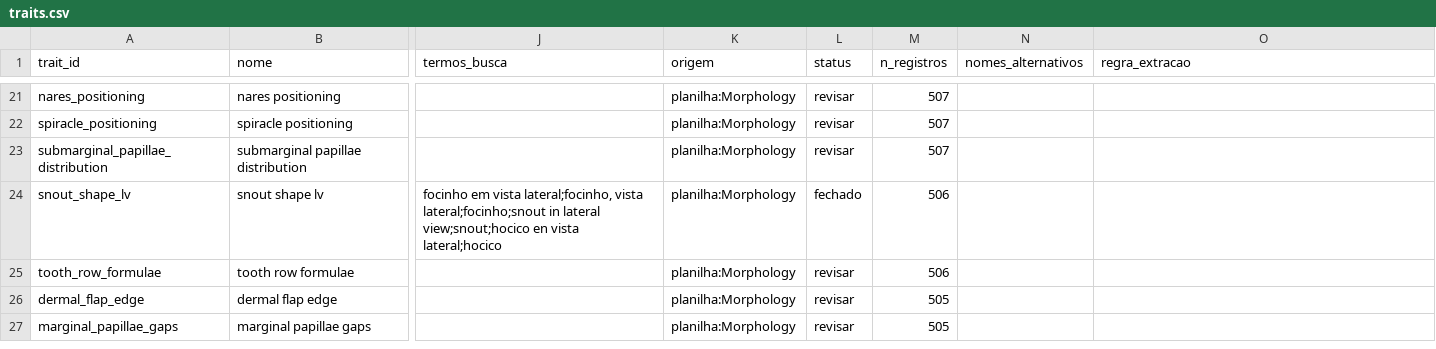
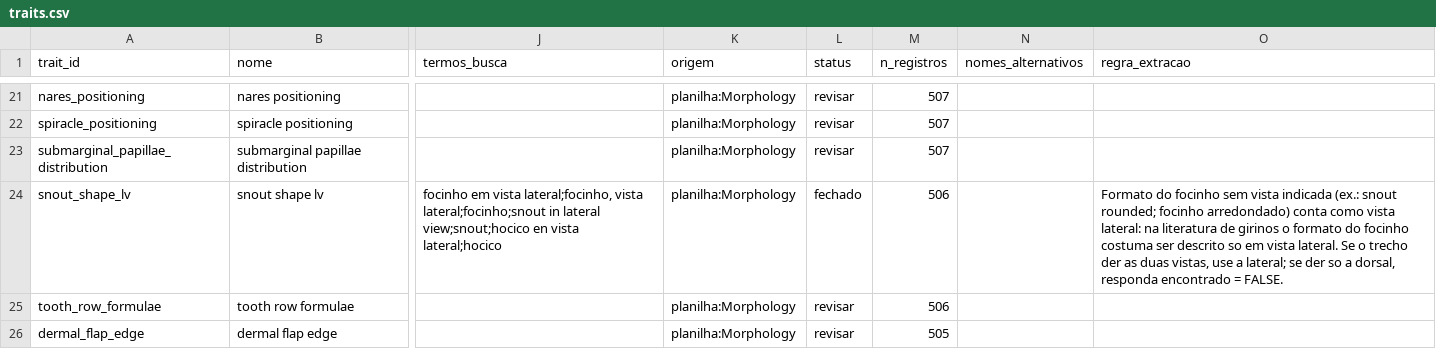
Before and after one commit to diogoprov/tadpole_lifehistory_database, a CSV file: inst/traits.csv, drawn as a sheet; only a part is shown, gaps mark what is left out; the shorter side is filled out with more unchanged rows; the diff names each change by its address in the sheet, - before the commit and + after, or states it on an @@ line.

```diff
--- a/inst/traits.csv
+++ b/inst/traits.csv
-O24 (regra_extracao): (empty)
+O24 (regra_extracao): Formato do focinho sem vista indicada (ex.: snout rounded; focinho arredondado) conta como vista lateral: na literatura de girinos o formato do focinho costuma ser descrito so em vista lateral. Se o trecho der as duas vistas, use a lateral; se der so a dorsal, responda encontrado = FALSE.
```
Also changed, not shown: 5 other files.
